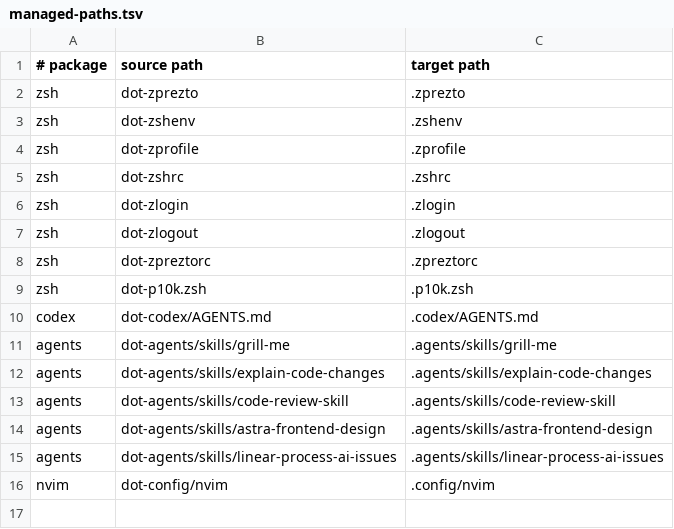
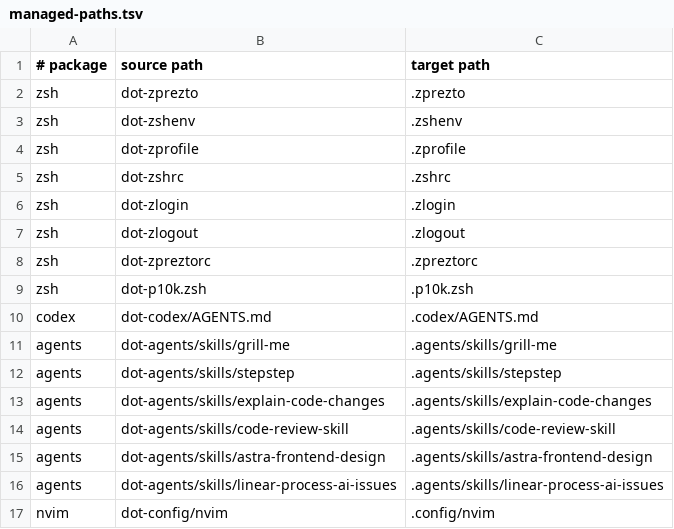
Before and after one commit to lsenjov/dotfiles, a TSV file: config/managed-paths.tsv, drawn as a sheet.

Commit message:
Add explicitly invoked stepstep walkthrough skill

```diff
--- a/config/managed-paths.tsv
+++ b/config/managed-paths.tsv
@@ -11,2 +11,3 @@ codex	dot-codex/AGENTS.md	.codex/AGENTS.md
 agents	dot-agents/skills/grill-me	.agents/skills/grill-me
+agents	dot-agents/skills/stepstep	.agents/skills/stepstep
 agents	dot-agents/skills/explain-code-changes	.agents/skills/explain-code-changes
```
Also changed, not shown: 3 other files.
